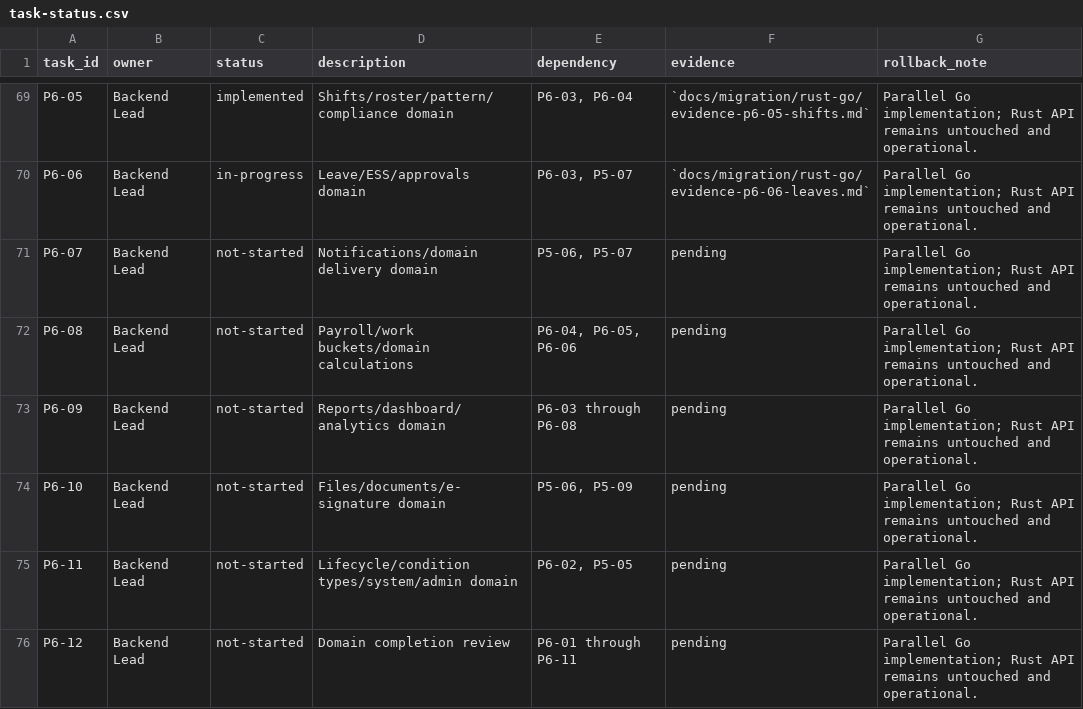
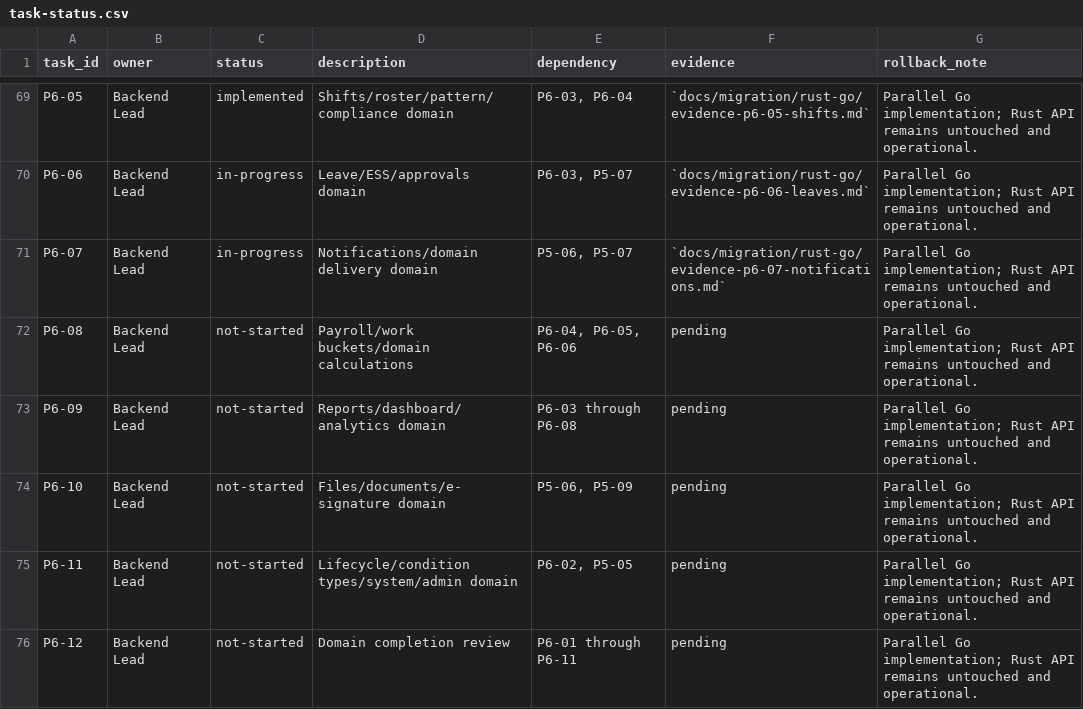
Before and after one commit to vkaylee/leeattend, a CSV file: docs/migration/rust-go/task-status.csv, drawn as a sheet; only a part is shown, gaps mark what is left out.

Commit message:
feat(migration): add notification delivery slice for P6-07

```diff
--- a/docs/migration/rust-go/task-status.csv
+++ b/docs/migration/rust-go/task-status.csv
@@ -70,3 +70,3 @@ P6-05,Backend Lead,implemented,Shifts/roster/pattern/compliance domain,"P6-03, P
 P6-06,Backend Lead,in-progress,Leave/ESS/approvals domain,"P6-03, P5-07",`docs/migration/rust-go/evidence-p6-06-leaves.md`,Parallel Go implementation; Rust API remains untouched and operational.
-P6-07,Backend Lead,not-started,Notifications/domain delivery domain,"P5-06, P5-07",pending,Parallel Go implementation; Rust API remains untouched and operational.
+P6-07,Backend Lead,in-progress,Notifications/domain delivery domain,"P5-06, P5-07",`docs/migration/rust-go/evidence-p6-07-notifications.md`,Parallel Go implementation; Rust API remains untouched and operational.
 P6-08,Backend Lead,not-started,Payroll/work buckets/domain calculations,"P6-04, P6-05, P6-06",pending,Parallel Go implementation; Rust API remains untouched and operational.
```
Also changed, not shown: 5 other files.
